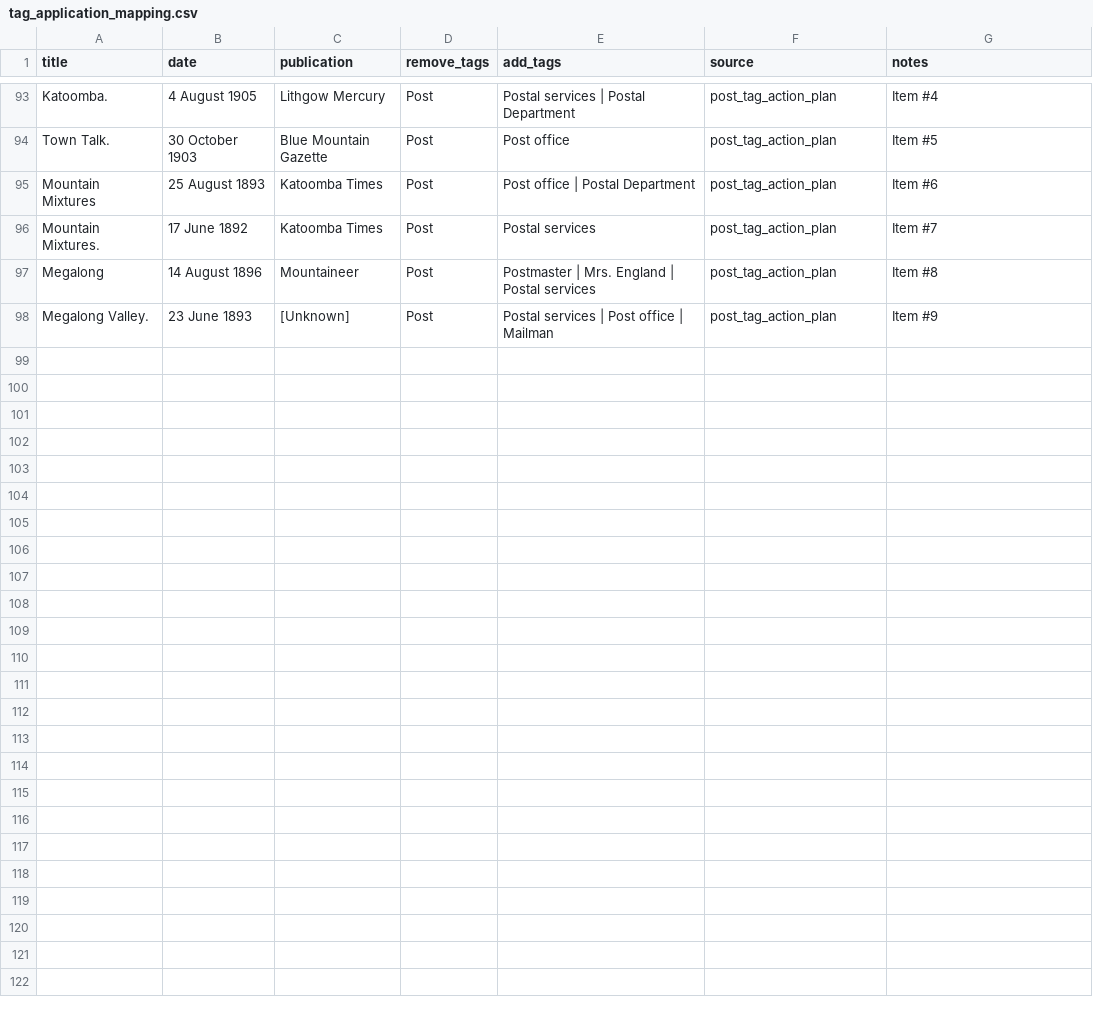
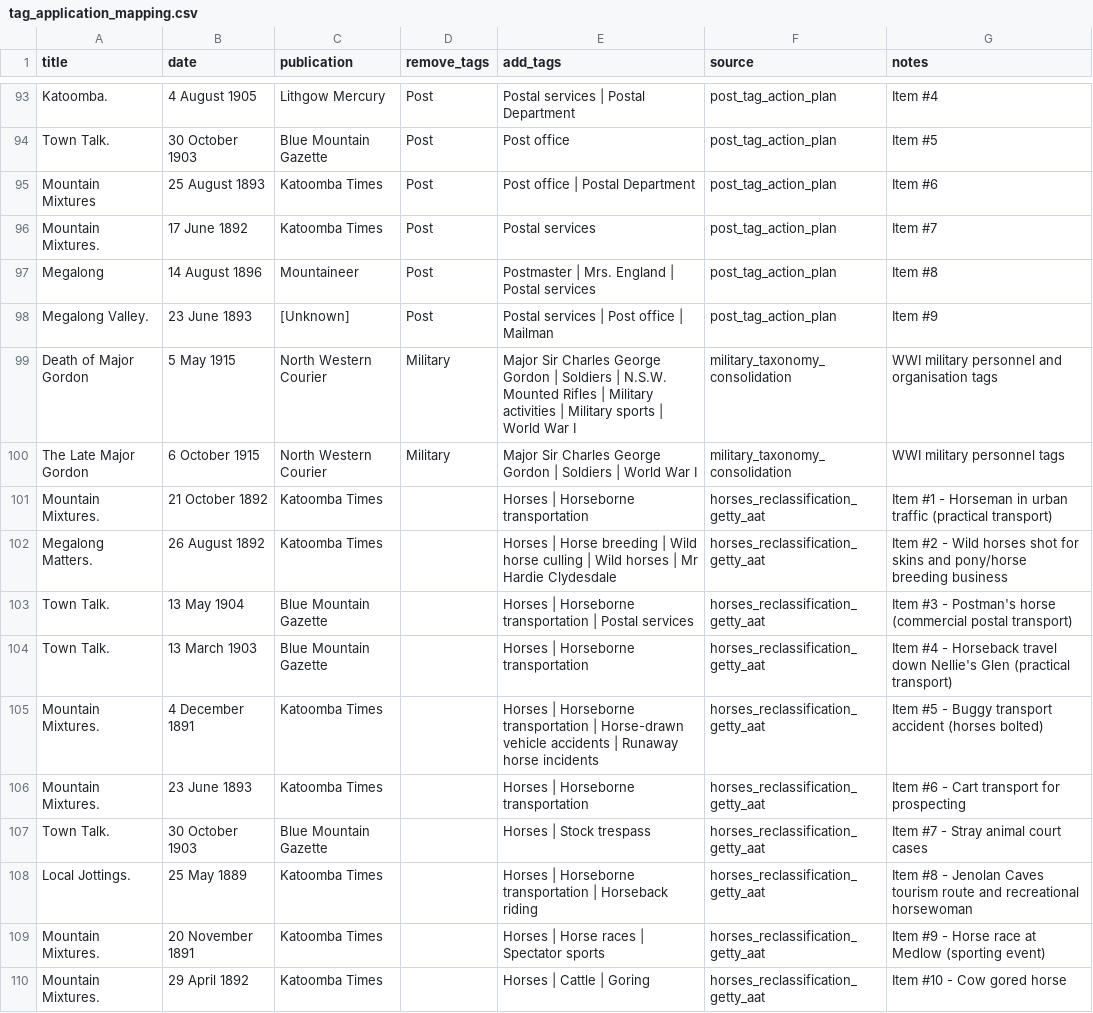
Before and after one commit to shale-heritage/blue-mountains, a CSV file: data/tag_application_mapping.csv, drawn as a sheet; only a part is shown, gaps mark what is left out; the diff covers the shown part only; the diff names each change by its address in the sheet, - before the commit and + after, or states it on an @@ line.

```diff
--- a/data/tag_application_mapping.csv
+++ b/data/tag_application_mapping.csv
+row 99: Death of Major Gordon | 5 May 1915 | North Western Courier | Military | Major Sir Charles George Gordon | Soldiers | N.S.W. Mounted Rifles | Military activities | Military sports | World War I | military_taxonomy_consolidation | WWI military personnel and organisation tags
+row 100: The Late Major Gordon | 6 October 1915 | North Western Courier | Military | Major Sir Charles George Gordon | Soldiers | World War I | military_taxonomy_consolidation | WWI military personnel tags
+row 101: Mountain Mixtures. | 21 October 1892 | Katoomba Times |  | Horses | Horseborne transportation | horses_reclassification_getty_aat | Item #1 - Horseman in urban traffic (practical transport)
+row 102: Megalong Matters. | 26 August 1892 | Katoomba Times |  | Horses | Horse breeding | Wild horse culling | Wild horses | Mr Hardie Clydesdale | horses_reclassification_getty_aat | Item #2 - Wild horses shot for skins and pony/horse breeding business
+row 103: Town Talk. | 13 May 1904 | Blue Mountain Gazette |  | Horses | Horseborne transportation | Postal services | horses_reclassification_getty_aat | Item #3 - Postman's horse (commercial postal transport)
+row 104: Town Talk. | 13 March 1903 | Blue Mountain Gazette |  | Horses | Horseborne transportation | horses_reclassification_getty_aat | Item #4 - Horseback travel down Nellie's Glen (practical transport)
+row 105: Mountain Mixtures. | 4 December 1891 | Katoomba Times |  | Horses | Horseborne transportation | Horse-drawn vehicle accidents | Runaway horse incidents | horses_reclassification_getty_aat | Item #5 - Buggy transport accident (horses bolted)
+row 106: Mountain Mixtures. | 23 June 1893 | Katoomba Times |  | Horses | Horseborne transportation | horses_reclassification_getty_aat | Item #6 - Cart transport for prospecting
+row 107: Town Talk. | 30 October 1903 | Blue Mountain Gazette |  | Horses | Stock trespass | horses_reclassification_getty_aat | Item #7 - Stray animal court cases
+row 108: Local Jottings. | 25 May 1889 | Katoomba Times |  | Horses | Horseborne transportation | Horseback riding | horses_reclassification_getty_aat | Item #8 - Jenolan Caves tourism route and recreational horsewoman
+row 109: Mountain Mixtures. | 20 November 1891 | Katoomba Times |  | Horses | Horse races | Spectator sports | horses_reclassification_getty_aat | Item #9 - Horse race at Medlow (sporting event)
+row 110: Mountain Mixtures. | 29 April 1892 | Katoomba Times |  | Horses | Cattle | Goring | horses_reclassification_getty_aat | Item #10 - Cow gored horse
```
Also changed, not shown: 11 added rows elsewhere in this file, data/tag_map_consolidated.csv, 17 other files.
